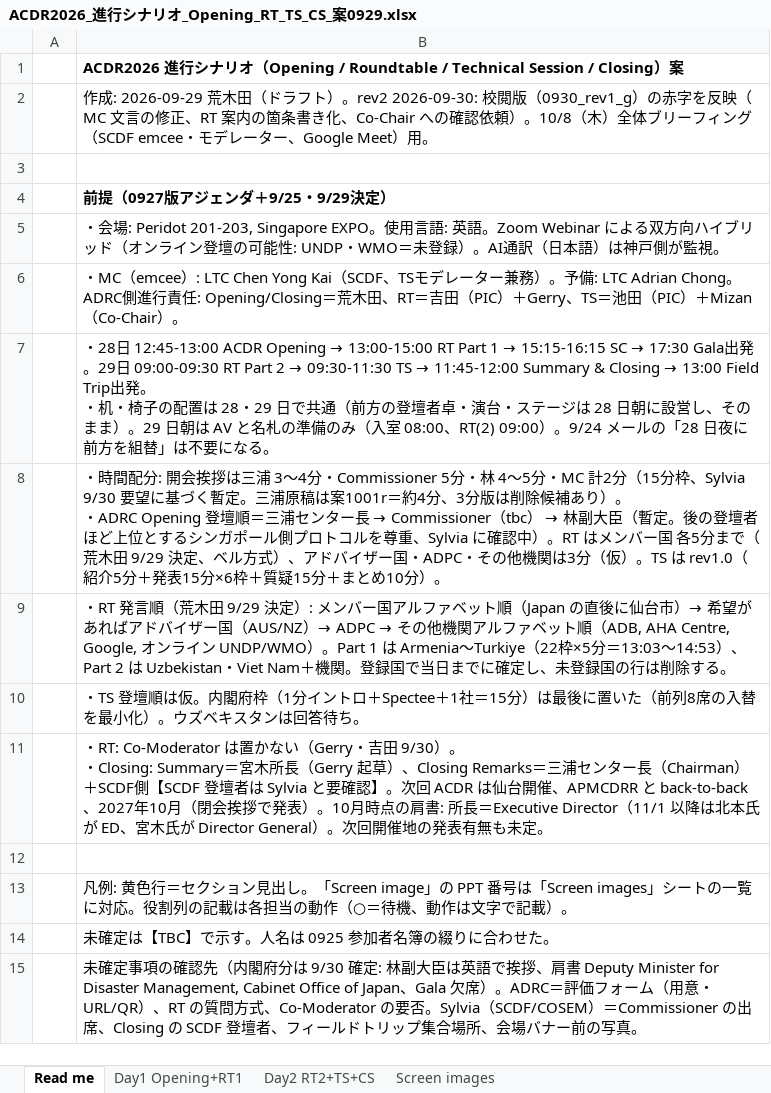
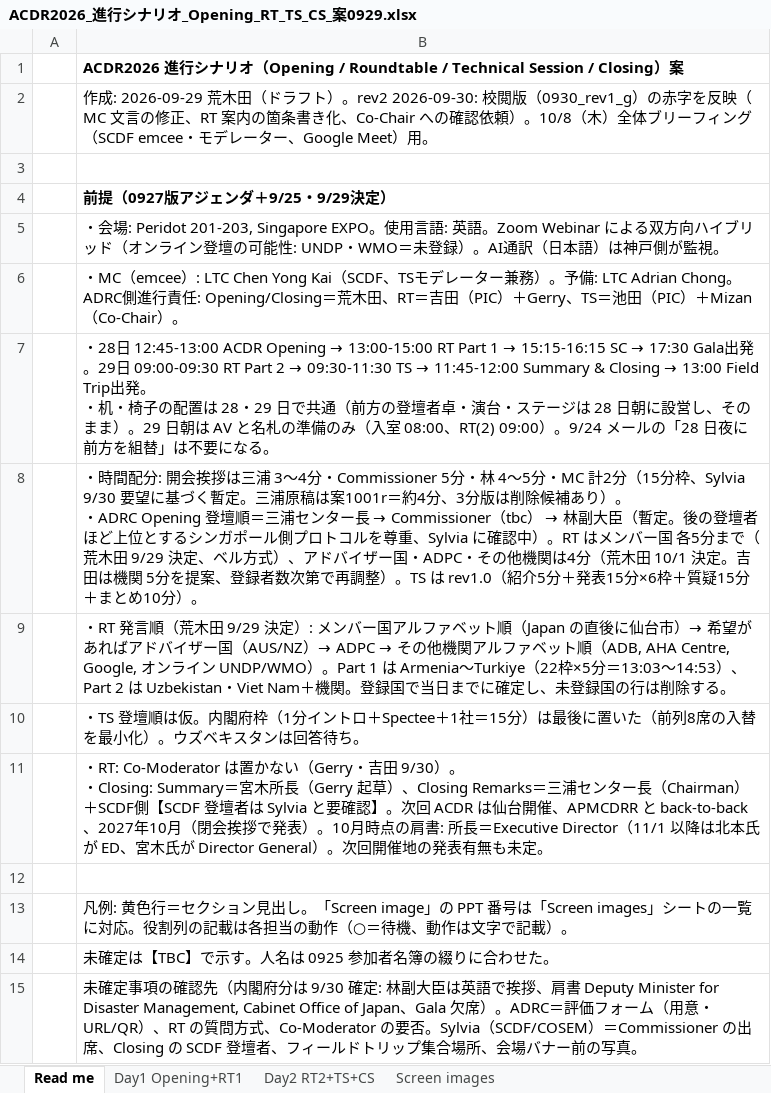
Before and after one commit to kochobi-max/whatsmap, an Excel workbook: reports/acdr2026_staff_deployment/進行シナリオ_0929/ACDR2026_進行シナリオ_Opening_RT_TS_CS_案0929.xlsx, sheet Read me, drawn as a sheet; values as stored, in another font and other column widths than the file's, no borders; the diff names each change by its address in the sheet, - before the commit and + after, or states it on an @@ line.

```diff
--- a/reports/acdr2026_staff_deployment/進行シナリオ_0929/ACDR2026_進行シナリオ_Opening_RT_TS_CS_案0929.xlsx (sheet Read me)
+++ b/reports/acdr2026_staff_deployment/進行シナリオ_0929/ACDR2026_進行シナリオ_Opening_RT_TS_CS_案0929.xlsx (sheet Read me)
-B8: …他機関は3分（仮）。TS は…
+B8: …他機関は4分（荒木田 10/1 決定。吉田は機関 5分を提案、登録者数次第で再調整）。TS は…
```
Also changed, not shown: sheet Day2 RT2+TS+CS, sheet Screen images, sheet Day1 Opening+RT1, reports/acdr2026_staff_deployment/進行シナリオ_0929/ACDR2026_進行シナリオ_Opening_RT_TS_CS_案0930_rev2.xlsx, 1 other file.
